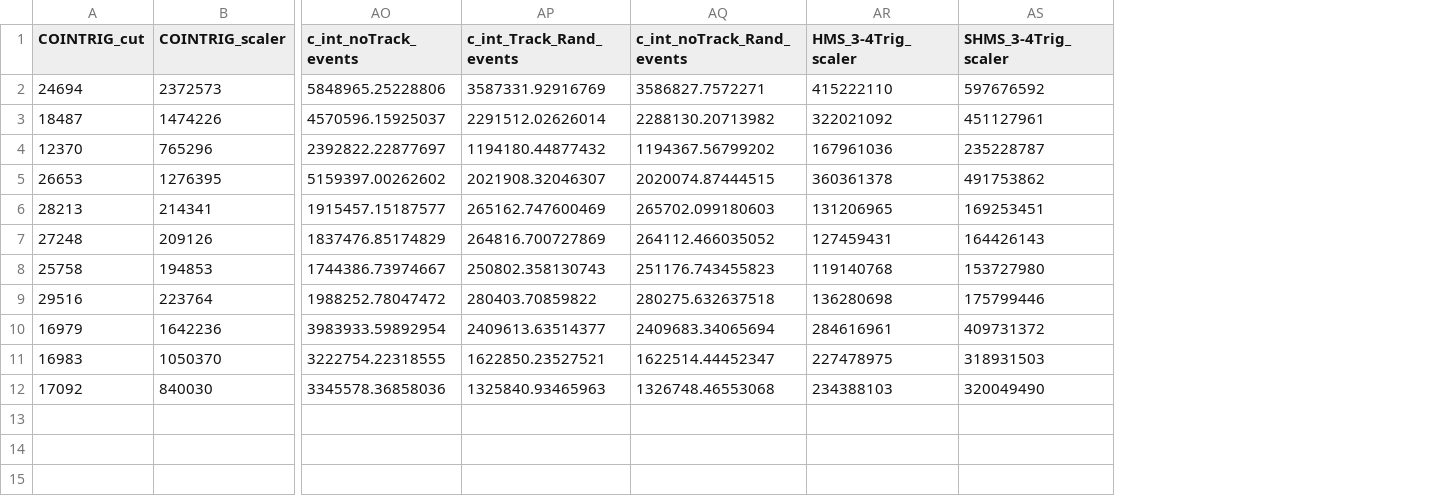
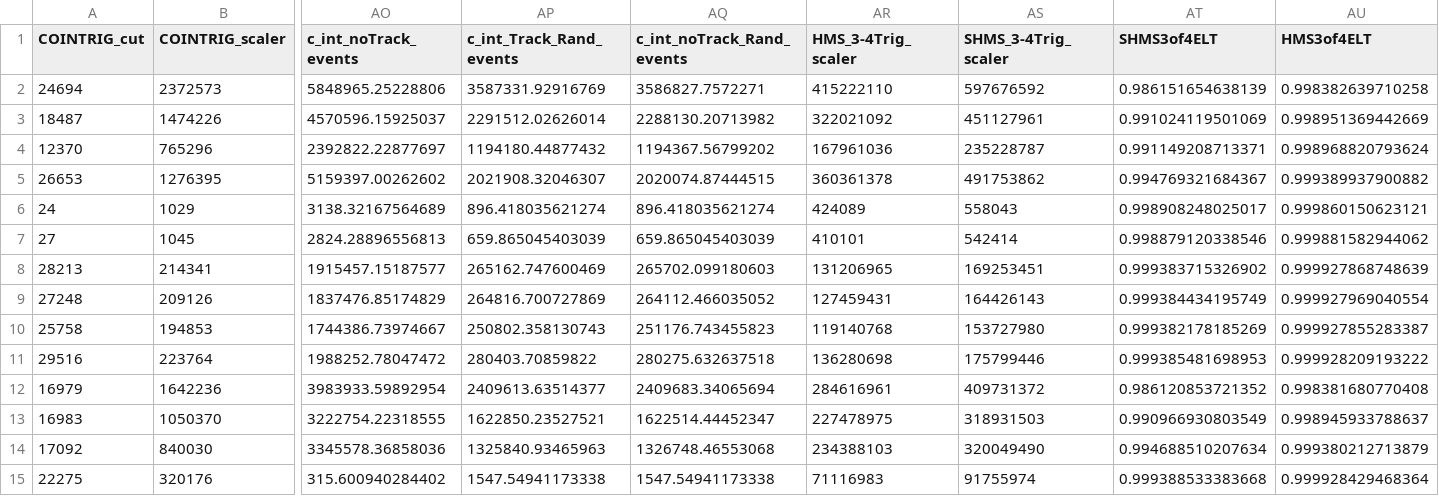
Before and after one commit to JeffersonLab/UTIL_PION, a CSV file: scripts/luminosity/OUTPUTS/ExclusiveLumi/lumi_data_exc2.csv, drawn as a sheet; only a part is shown, gaps mark what is left out; rows hold the shown columns only; the diff names each change by its address in the sheet, - before the commit and + after, or states it on an @@ line.

```diff
--- a/scripts/luminosity/OUTPUTS/ExclusiveLumi/lumi_data_exc2.csv
+++ b/scripts/luminosity/OUTPUTS/ExclusiveLumi/lumi_data_exc2.csv
+column AT (SHMS3of4ELT), rows 2-5: 0.986151654638139 | 0.991024119501069 | 0.991149208713371 | 0.994769321684367; rows 8-14: 0.999383715326902 | 0.999384434195749 | 0.999382178185269 | 0.999385481698953 | 0.986120853721352 | 0.990966930803549 | 0.994688510207634
+column AU (HMS3of4ELT), rows 2-5: 0.998382639710258 | 0.998951369442669 | 0.998968820793624 | 0.999389937900882; rows 8-14: 0.999927868748639 | 0.999927969040554 | 0.999927855283387 | 0.999928209193222 | 0.998381680770408 | 0.998945933788637 | 0.999380212713879
+row 6: 24 | 1029 | 3138.32167564689 | 896.418035621274 | 896.418035621274 | 424089 | 558043 | 0.998908248025017 | 0.999860150623121
+row 7: 27 | 1045 | 2824.28896556813 | 659.865045403039 | 659.865045403039 | 410101 | 542414 | 0.998879120338546 | 0.999881582944062
+row 15: 22275 | 320176 | 315.600940284402 | 1547.54941173338 | 1547.54941173338 | 71116983 | 91755974 | 0.999388533383668 | 0.999928429468364
```
Also changed, not shown: scripts/luminosity/OUTPUTS/ExclusiveLumi/lumi_data_exc3.csv, scripts/luminosity/OUTPUTS/ExclusiveLumi/lumi_data_exc4.csv, 4 other files.
